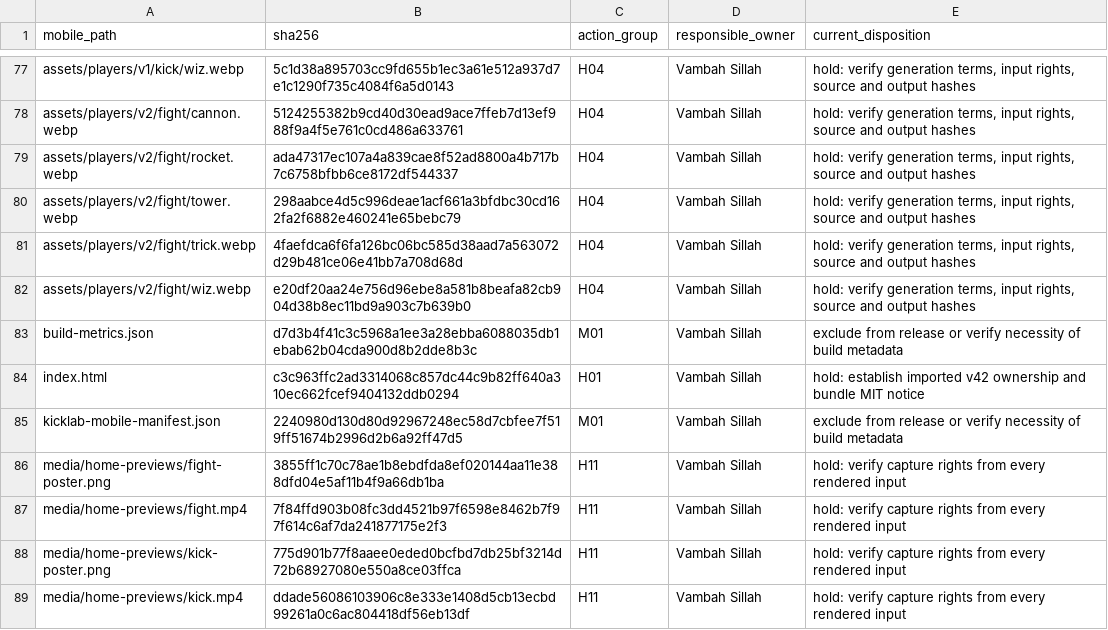
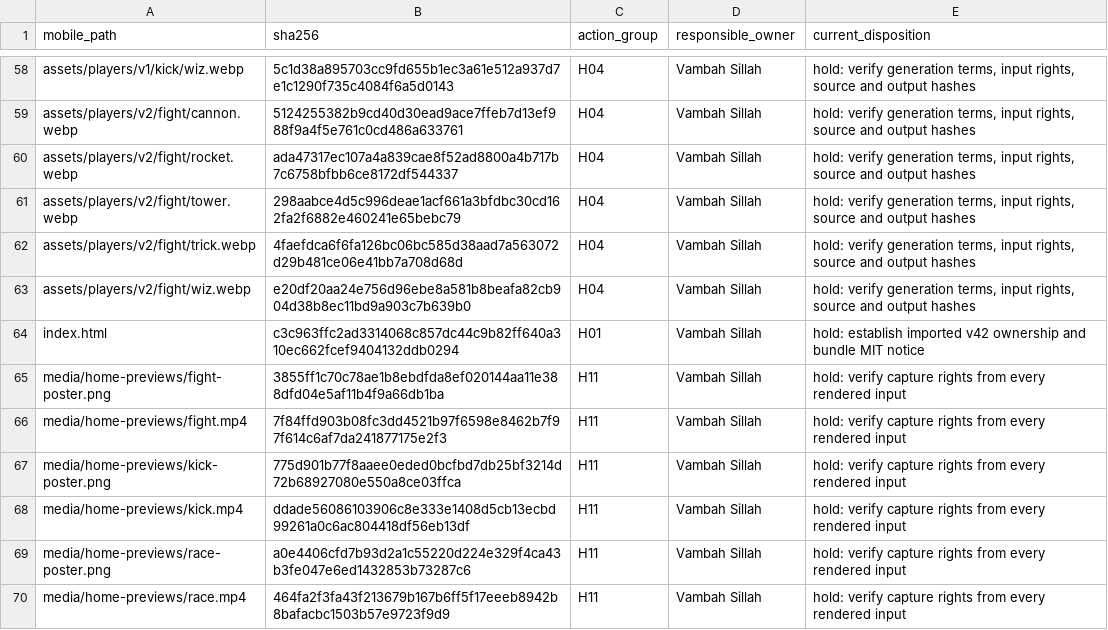
Before and after one commit to vsillah/KickLab, a CSV file: docs/release/rights-action-map.csv, drawn as a sheet; only a part is shown, gaps mark what is left out; the shorter side is filled out with more unchanged rows; the diff covers the shown part only.

Commit message:
fix: exclude source evidence from mobile package

```diff
--- a/docs/release/rights-action-map.csv
+++ b/docs/release/rights-action-map.csv
@@ -82,5 +63,3 @@ assets/players/v2/fight/trick.webp,4faefdca6f6fa126bc06bc585d38aad7a563072d29b48
 assets/players/v2/fight/wiz.webp,e20df20aa24e756d96ebe8a581b8beafa82cb904d38b8ec11bd9a903c7b639b0,H04,Vambah Sillah,"hold: verify generation terms, input rights, source and output hashes"
-build-metrics.json,d7d3b4f41c3c5968a1ee3a28ebba6088035db1ebab62b04cda900d8b2dde8b3c,M01,Vambah Sillah,exclude from release or verify necessity of build metadata
 index.html,c3c963ffc2ad3314068c857dc44c9b82ff640a310ec662fcef9404132ddb0294,H01,Vambah Sillah,hold: establish imported v42 ownership and bundle MIT notice
-kicklab-mobile-manifest.json,2240980d130d80d92967248ec58d7cbfee7f519ff51674b2996d2b6a92ff47d5,M01,Vambah Sillah,exclude from release or verify necessity of build metadata
 media/home-previews/fight-poster.png,3855ff1c70c78ae1b8ebdfda8ef020144aa11e388dfd04e5af11b4f9a66db1ba,H11,Vambah Sillah,hold: verify capture rights from every rendered input
```
Also changed, not shown: 1 added row and 25 removed rows elsewhere in this file, 17 other files.
